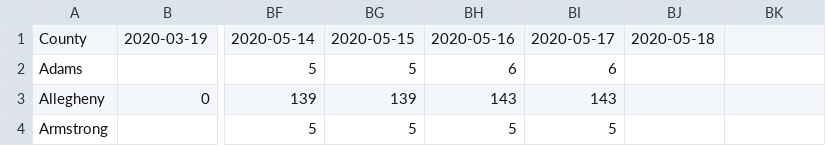
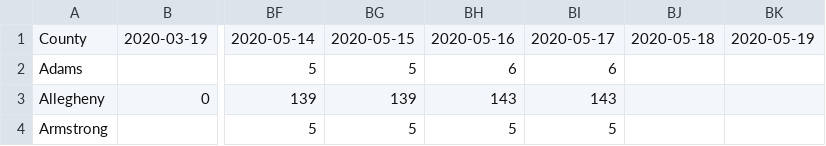
Before and after one commit to menonpg/COVID19_PA, a CSV file: timeSeries_COVID19_Deaths_PACounties.csv, drawn as a sheet; only a part is shown, gaps mark what is left out; the diff names each change by its address in the sheet, - before the commit and + after, or states it on an @@ line.

```diff
--- a/timeSeries_COVID19_Deaths_PACounties.csv
+++ b/timeSeries_COVID19_Deaths_PACounties.csv
-BK1: (empty)
+BK1: 2020-05-19
```
Also changed, not shown: timeSeries_COVID19_Cases_PACounties.csv, timeSeries_COVID19_NegativeTests_PACounties.csv.
